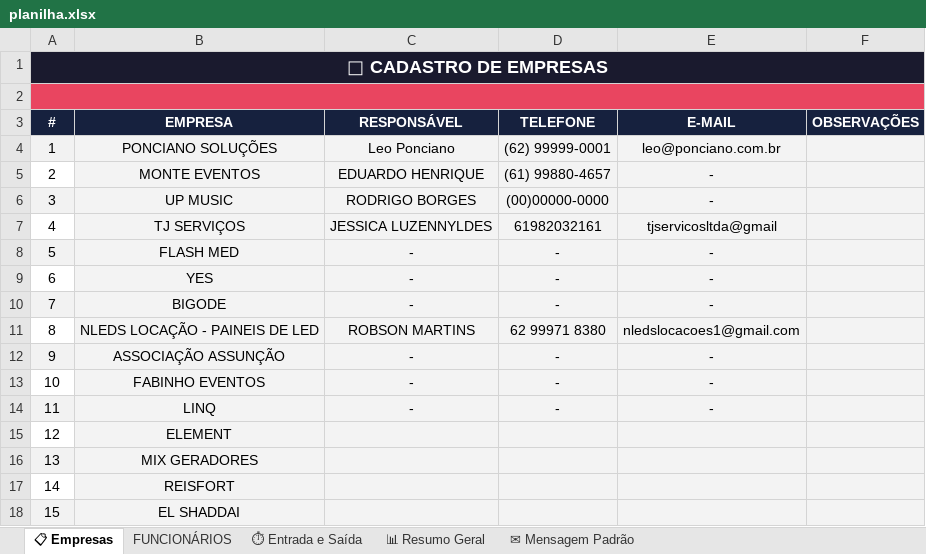
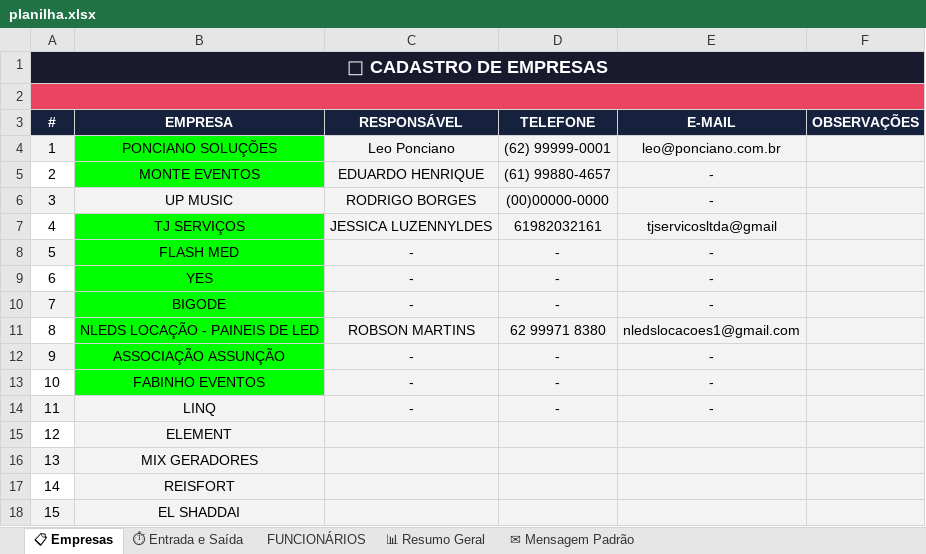
Before and after one commit to kaioabgnell/credenciamento-ponciano, an Excel workbook: storage/importacao/planilha.xlsx, sheet 📋 Empresas, drawn as a sheet; only a part is shown; values as stored, in another font and other column widths than the file's, no borders; charts and pictures not drawn; the diff covers the shown part only; the diff names each change by its address in the sheet, - before the commit and + after, or states it on an @@ line.

```diff
--- a/storage/importacao/planilha.xlsx (sheet 📋 Empresas)
+++ b/storage/importacao/planilha.xlsx (sheet 📋 Empresas)
@@ sheet tab order changed: 📋 Empresas | ⏱ Entrada e Saída | FUNCIONÁRIOS | 📊 Resumo Geral | ✉ Mensagem Padrão @@
-B4:B5 fill: #F3F3F3
+B4:B5 fill: #00FF00
-B7:B13 fill: #F3F3F3
+B7:B13 fill: #00FF00
```
Also changed, not shown: 19 edited cells elsewhere in this sheet, sheet ⏱ Entrada e Saída, sheet FUNCIONÁRIOS, sheet 📊 Resumo Geral, formulas that keep their value, 5 other files.
